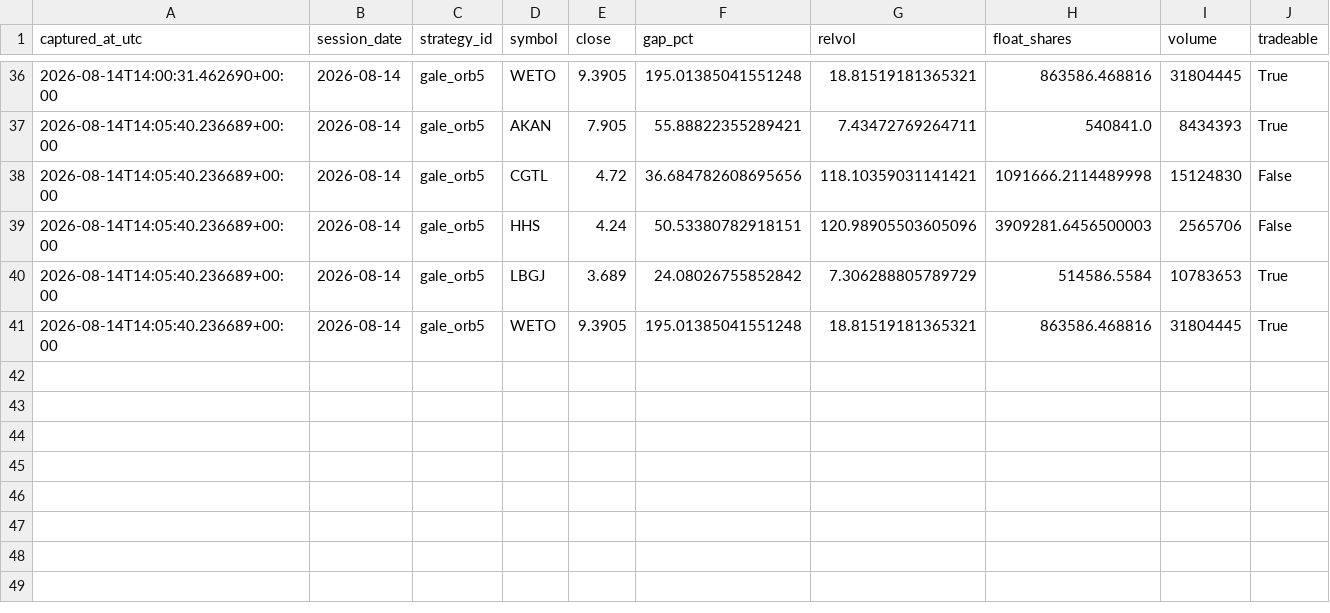
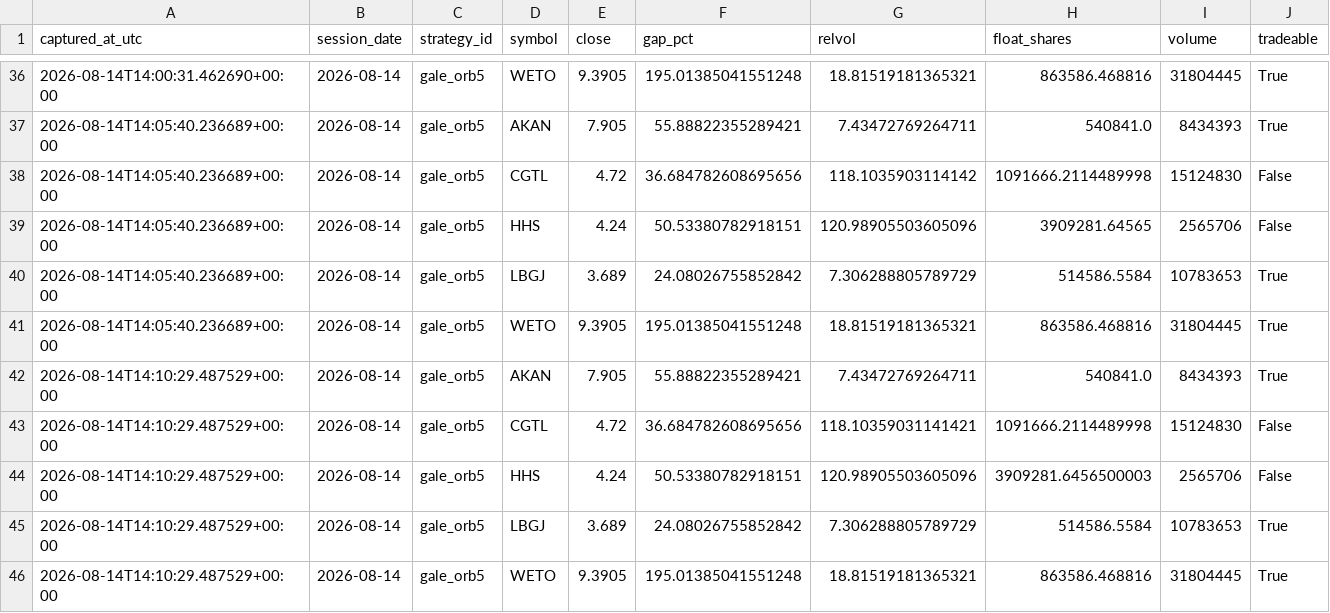
Before and after one commit to 6ixtyn9-sudo/Tempest, a CSV file: localdata/gale_screen_log.csv, drawn as a sheet; only a part is shown, gaps mark what is left out.

```diff
--- a/localdata/gale_screen_log.csv
+++ b/localdata/gale_screen_log.csv
@@ -37,5 +37,10 @@ captured_at_utc,session_date,strategy_id,symbol,close,gap_pct,relvol,float_share
 2026-08-14T14:05:40.236689+00:00,2026-08-14,gale_orb5,AKAN,7.905,55.88822355289421,7.43472769264711,540841.0,8434393,True
-2026-08-14T14:05:40.236689+00:00,2026-08-14,gale_orb5,CGTL,4.72,36.684782608695656,118.10359031141421,1091666.2114489998,15124830,False
-2026-08-14T14:05:40.236689+00:00,2026-08-14,gale_orb5,HHS,4.24,50.53380782918151,120.98905503605096,3909281.6456500003,2565706,False
+2026-08-14T14:05:40.236689+00:00,2026-08-14,gale_orb5,CGTL,4.72,36.684782608695656,118.1035903114142,1091666.2114489998,15124830,False
+2026-08-14T14:05:40.236689+00:00,2026-08-14,gale_orb5,HHS,4.24,50.53380782918151,120.98905503605096,3909281.64565,2565706,False
 2026-08-14T14:05:40.236689+00:00,2026-08-14,gale_orb5,LBGJ,3.689,24.08026755852842,7.306288805789729,514586.5584,10783653,True
 2026-08-14T14:05:40.236689+00:00,2026-08-14,gale_orb5,WETO,9.3905,195.01385041551248,18.81519181365321,863586.468816,31804445,True
+2026-08-14T14:10:29.487529+00:00,2026-08-14,gale_orb5,AKAN,7.905,55.88822355289421,7.43472769264711,540841.0,8434393,True
+2026-08-14T14:10:29.487529+00:00,2026-08-14,gale_orb5,CGTL,4.72,36.684782608695656,118.10359031141421,1091666.2114489998,15124830,False
+2026-08-14T14:10:29.487529+00:00,2026-08-14,gale_orb5,HHS,4.24,50.53380782918151,120.98905503605096,3909281.6456500003,2565706,False
+2026-08-14T14:10:29.487529+00:00,2026-08-14,gale_orb5,LBGJ,3.689,24.08026755852842,7.306288805789729,514586.5584,10783653,True
+2026-08-14T14:10:29.487529+00:00,2026-08-14,gale_orb5,WETO,9.3905,195.01385041551248,18.81519181365321,863586.468816,31804445,True
```
Also changed, not shown: localdata/gale_status.csv, localdata/paper_status.csv, 1 other file.
